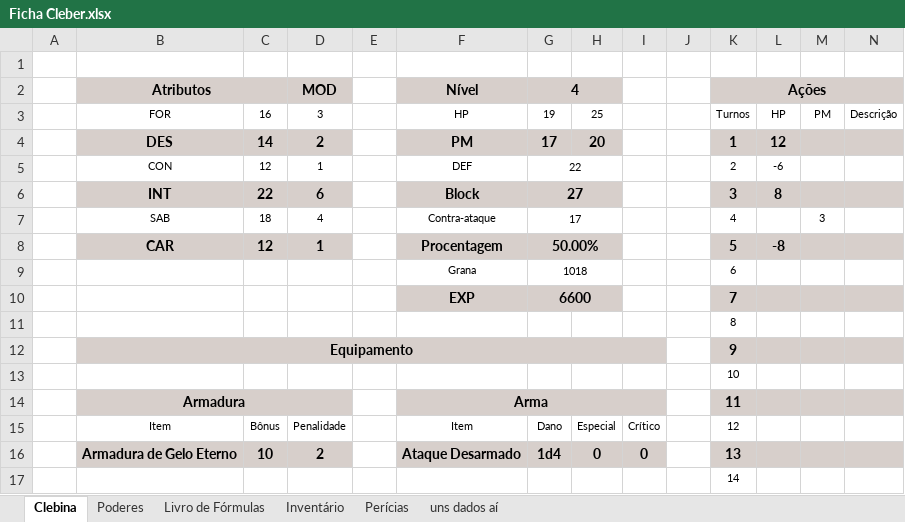
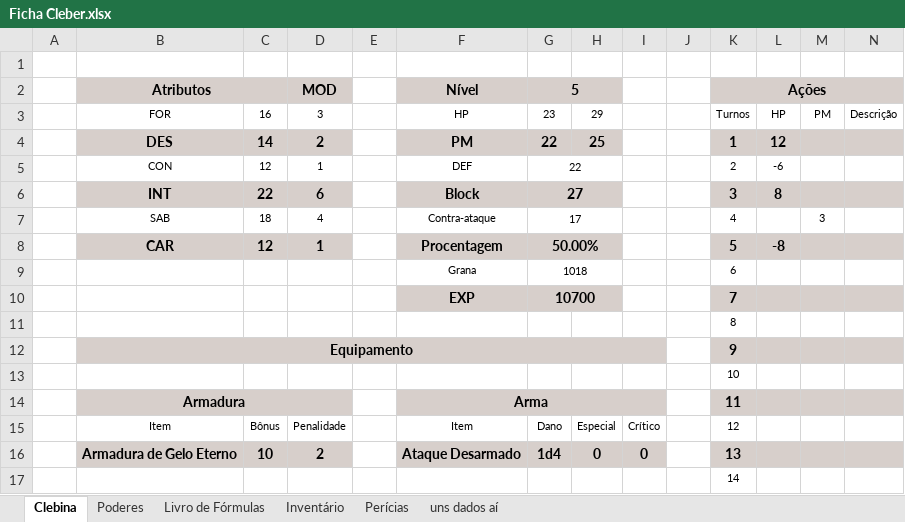
Before and after one commit to Dopanimekun/RPG, an Excel workbook: Fichas/Tormenta/Ficha Cleber.xlsx, sheet Clebina, drawn as a sheet; only a part is shown; values as stored, in another font and other column widths than the file's, no borders; the diff names each change by its address in the sheet, - before the commit and + after, or states it on an @@ line.

Commit message:
Upada sessão tormenta 20/07

```diff
--- a/Fichas/Tormenta/Ficha Cleber.xlsx (sheet Clebina)
+++ b/Fichas/Tormenta/Ficha Cleber.xlsx (sheet Clebina)
-G2: 4
+G2: 5
-G3 (5): 19
+G3 (5): 23
-H3: 25
+H3: 29
-G4 (5): 17
+G4 (5): 22
-H4: 20
+H4: 25
-G10 (5): 6600
+G10 (5): 10700
```
Also changed, not shown: sheet Livro de Fórmulas, sheet Poderes.
